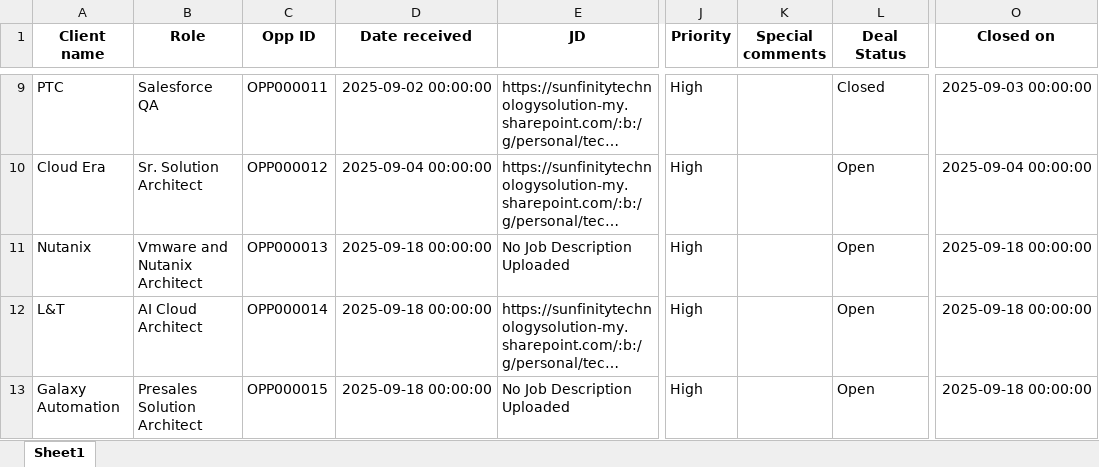
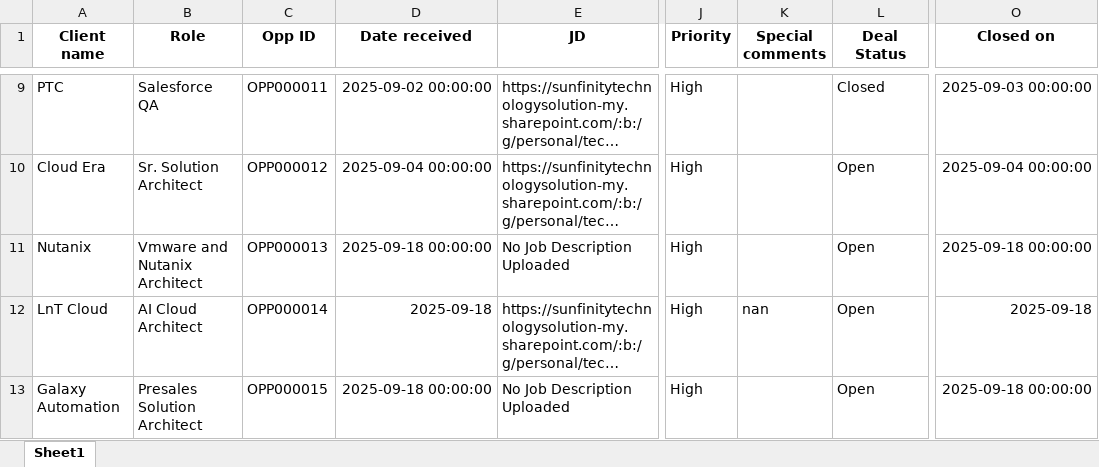
Before and after one commit to advait1307/sunfinity-crm, an Excel workbook: excel_files/opportunities.xlsx, sheet Sheet1, drawn as a sheet; only a part is shown, gaps mark what is left out; long unchanged cells end in …; values as stored, in another font and other column widths than the file's, no borders; the diff names each change by its address in the sheet, - before the commit and + after, or states it on an @@ line.

Commit message:
Update Excel file

```diff
--- a/excel_files/opportunities.xlsx (sheet Sheet1)
+++ b/excel_files/opportunities.xlsx (sheet Sheet1)
-A12 (Client name): L&T
+A12 (Client name): LnT Cloud
-D12 (Date received): 2025-09-18 00:00:00
+D12 (Date received): 2025-09-18
-K12 (Special comments): (empty)
+K12 (Special comments): nan
-O12 (Closed on): 2025-09-18 00:00:00
+O12 (Closed on): 2025-09-18
```
